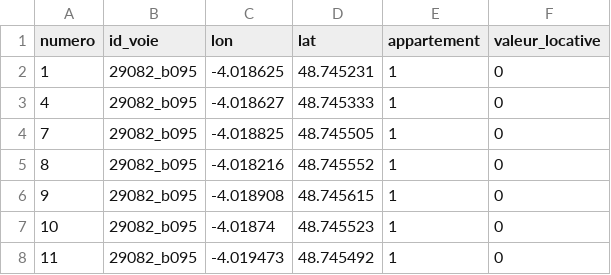
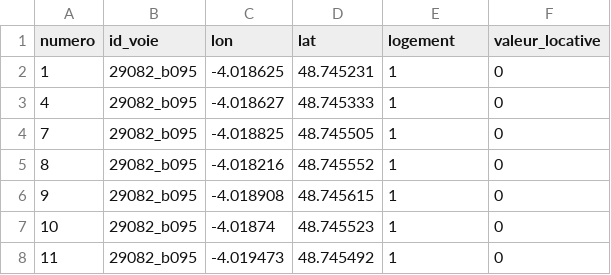
Before and after one commit to medina474/graphe_mesamis_analytics, a CSV file: data/geo/adresses.csv, drawn as a sheet; only a part is shown.

Commit message:
export adresse

```diff
--- a/data/geo/adresses.csv
+++ b/data/geo/adresses.csv
@@ -1,2 +1,2 @@
-numero,id_voie,lon,lat,appartement,valeur_locative
+numero,id_voie,lon,lat,logement,valeur_locative
 1,29082_b095,-4.018625,48.745231,1,0
```
Also changed, not shown: 4 other files.
